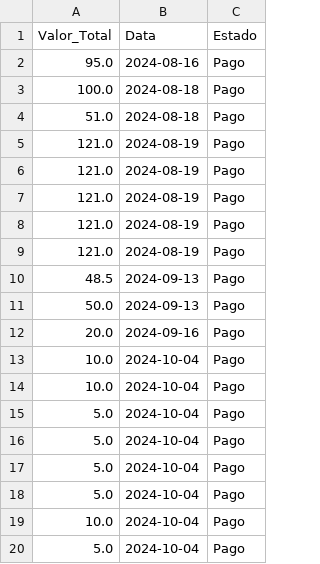
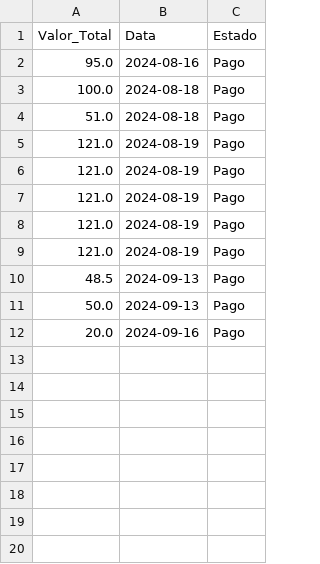
Before and after one commit to LNovais08/Apps, a CSV file: Sistemas_Python/Atividade001/PDV/vendas_data.csv, drawn as a sheet.

```diff
--- a/Sistemas_Python/Atividade001/PDV/vendas_data.csv
+++ b/Sistemas_Python/Atividade001/PDV/vendas_data.csv
@@ -12,9 +12 @@ Valor_Total,Data,Estado
 20.0,2024-09-16,Pago
-10.0,2024-10-04,Pago
-10.0,2024-10-04,Pago
-5.0,2024-10-04,Pago
-5.0,2024-10-04,Pago
-5.0,2024-10-04,Pago
-5.0,2024-10-04,Pago
-10.0,2024-10-04,Pago
-5.0,2024-10-04,Pago
```
Also changed, not shown: 2 other files.
